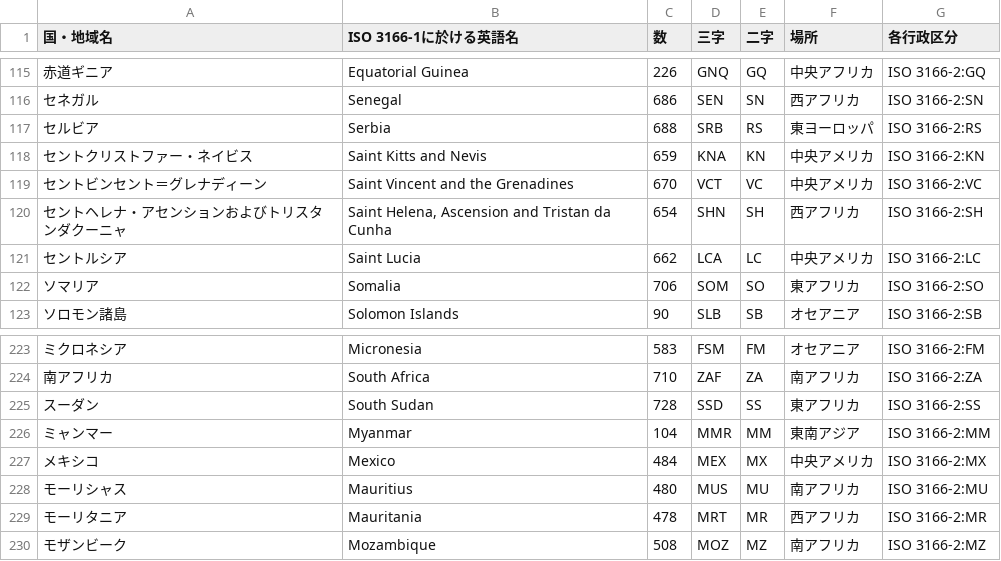
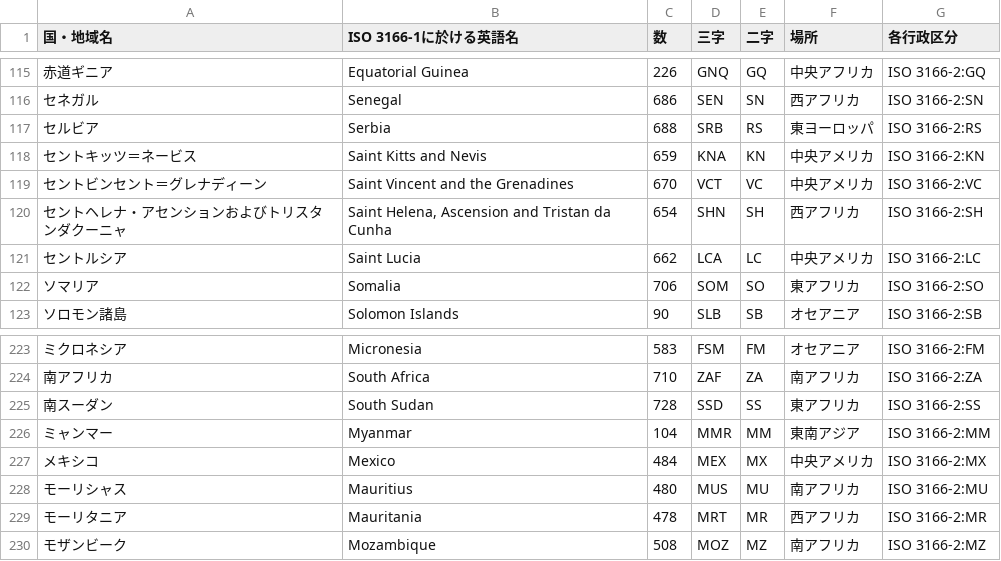
Before and after one commit to sirakik/japan_graph, a CSV file: the_creation/iso_rename.csv, drawn as a sheet; only a part is shown, gaps mark what is left out; the diff names each change by its address in the sheet, - before the commit and + after, or states it on an @@ line.

```diff
--- a/the_creation/iso_rename.csv
+++ b/the_creation/iso_rename.csv
-A118 (国・地域名): セントクリストファー・ネイビス
+A118 (国・地域名): セントキッツ＝ネービス
-A225 (国・地域名): スーダン
+A225 (国・地域名): 南スーダン
```
Also changed, not shown: the_creation/border.csv.
